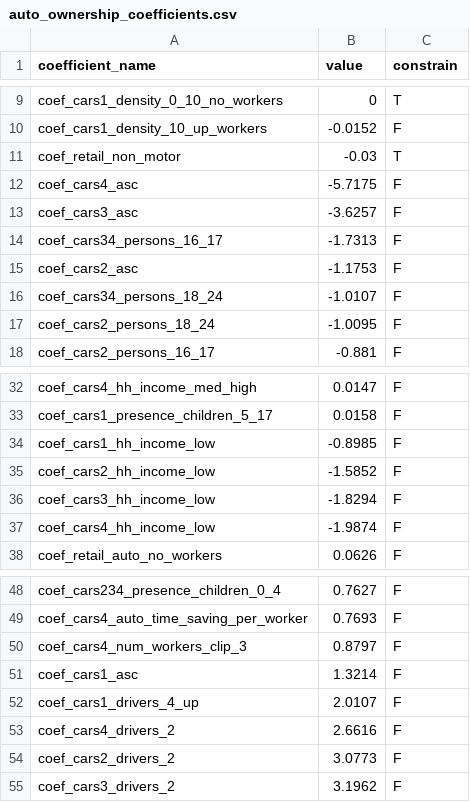
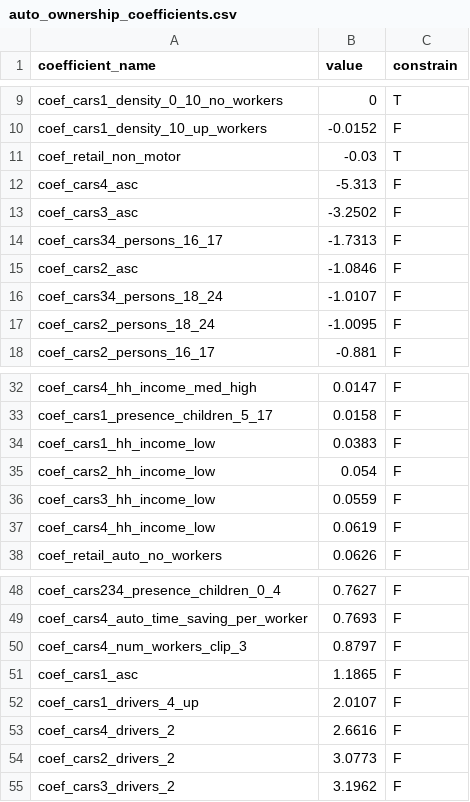
Before and after one commit to CTPSSTAFF/lighthouse, a CSV file: model/configs/auto_ownership_coefficients.csv, drawn as a sheet; only a part is shown, gaps mark what is left out.

Commit message:
Auto calibration

```diff
--- a/model/configs/auto_ownership_coefficients.csv
+++ b/model/configs/auto_ownership_coefficients.csv
@@ -11,6 +11,6 @@ coef_cars1_density_10_up_workers,-0.0152,F
 coef_retail_non_motor,-0.03,T
-coef_cars4_asc,-5.7175,F
-coef_cars3_asc,-3.6257,F
+coef_cars4_asc,-5.313,F
+coef_cars3_asc,-3.2502,F
 coef_cars34_persons_16_17,-1.7313,F
-coef_cars2_asc,-1.1753,F
+coef_cars2_asc,-1.0846,F
 coef_cars34_persons_18_24,-1.0107,F
@@ -33,6 +33,6 @@ coef_cars4_hh_income_med_high,0.0147,F
 coef_cars1_presence_children_5_17,0.0158,F
-coef_cars1_hh_income_low,-0.8985,F
-coef_cars2_hh_income_low,-1.5852,F
-coef_cars3_hh_income_low,-1.8294,F
-coef_cars4_hh_income_low,-1.9874,F
+coef_cars1_hh_income_low,0.0383,F
+coef_cars2_hh_income_low,0.054,F
+coef_cars3_hh_income_low,0.0559,F
+coef_cars4_hh_income_low,0.0619,F
 coef_retail_auto_no_workers,0.0626,F
@@ -50,3 +50,3 @@ coef_cars4_auto_time_saving_per_worker,0.7693,F
 coef_cars4_num_workers_clip_3,0.8797,F
-coef_cars1_asc,1.3214,F
+coef_cars1_asc,1.1865,F
 coef_cars1_drivers_4_up,2.0107,F
```
